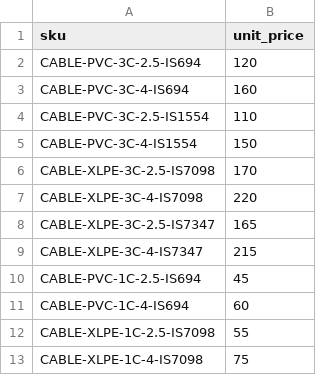
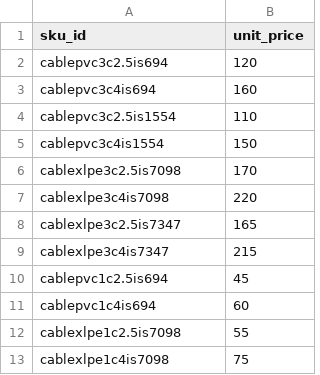
Before and after one commit to SrishtiPandey0714/agentic-rfp-platform, a CSV file: backend/data/datasets/product_pricing.csv, drawn as a sheet.

Commit message:
fixed errors and tested correct implementation of the pricing-agent

```diff
--- a/backend/data/datasets/product_pricing.csv
+++ b/backend/data/datasets/product_pricing.csv
@@ -1,13 +1,13 @@
-sku,unit_price
-CABLE-PVC-3C-2.5-IS694,120
-CABLE-PVC-3C-4-IS694,160
-CABLE-PVC-3C-2.5-IS1554,110
-CABLE-PVC-3C-4-IS1554,150
-CABLE-XLPE-3C-2.5-IS7098,170
-CABLE-XLPE-3C-4-IS7098,220
-CABLE-XLPE-3C-2.5-IS7347,165
-CABLE-XLPE-3C-4-IS7347,215
-CABLE-PVC-1C-2.5-IS694,45
-CABLE-PVC-1C-4-IS694,60
-CABLE-XLPE-1C-2.5-IS7098,55
-CABLE-XLPE-1C-4-IS7098,75
+sku_id,unit_price
+cablepvc3c2.5is694,120
+cablepvc3c4is694,160
+cablepvc3c2.5is1554,110
+cablepvc3c4is1554,150
+cablexlpe3c2.5is7098,170
+cablexlpe3c4is7098,220
+cablexlpe3c2.5is7347,165
+cablexlpe3c4is7347,215
+cablepvc1c2.5is694,45
+cablepvc1c4is694,60
+cablexlpe1c2.5is7098,55
+cablexlpe1c4is7098,75
```
Also changed, not shown: 2 other files.
